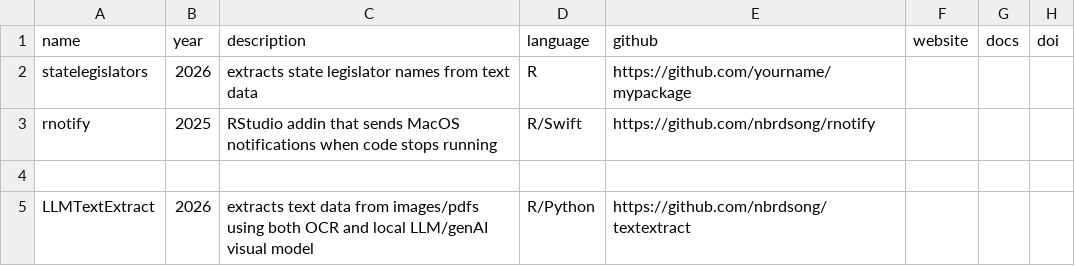
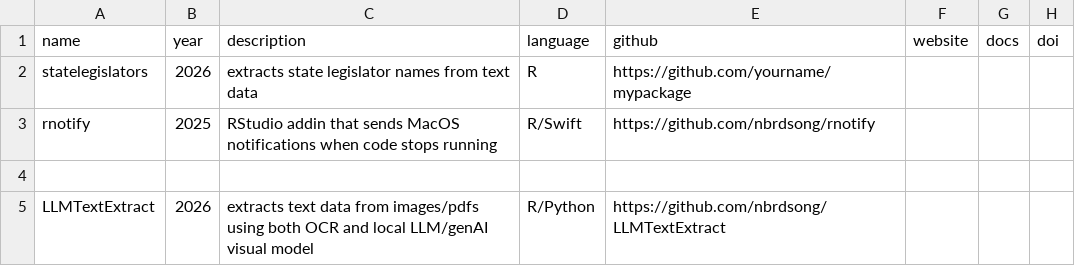
Before and after one commit to nbrdsong/nbrdsong.github.io, a CSV file: data/software.csv, drawn as a sheet.

Commit message:
Update software.csv

```diff
--- a/data/software.csv
+++ b/data/software.csv
@@ -4,2 +4,2 @@ rnotify,2025,RStudio addin that sends MacOS notifications when code stops runnin
 
-LLMTextExtract,2026,extracts text data from images/pdfs using both OCR and local LLM/genAI visual model,R/Python,https://github.com/nbrdsong/textextract,,,
+LLMTextExtract,2026,extracts text data from images/pdfs using both OCR and local LLM/genAI visual model,R/Python,https://github.com/nbrdsong/LLMTextExtract,,,
```
